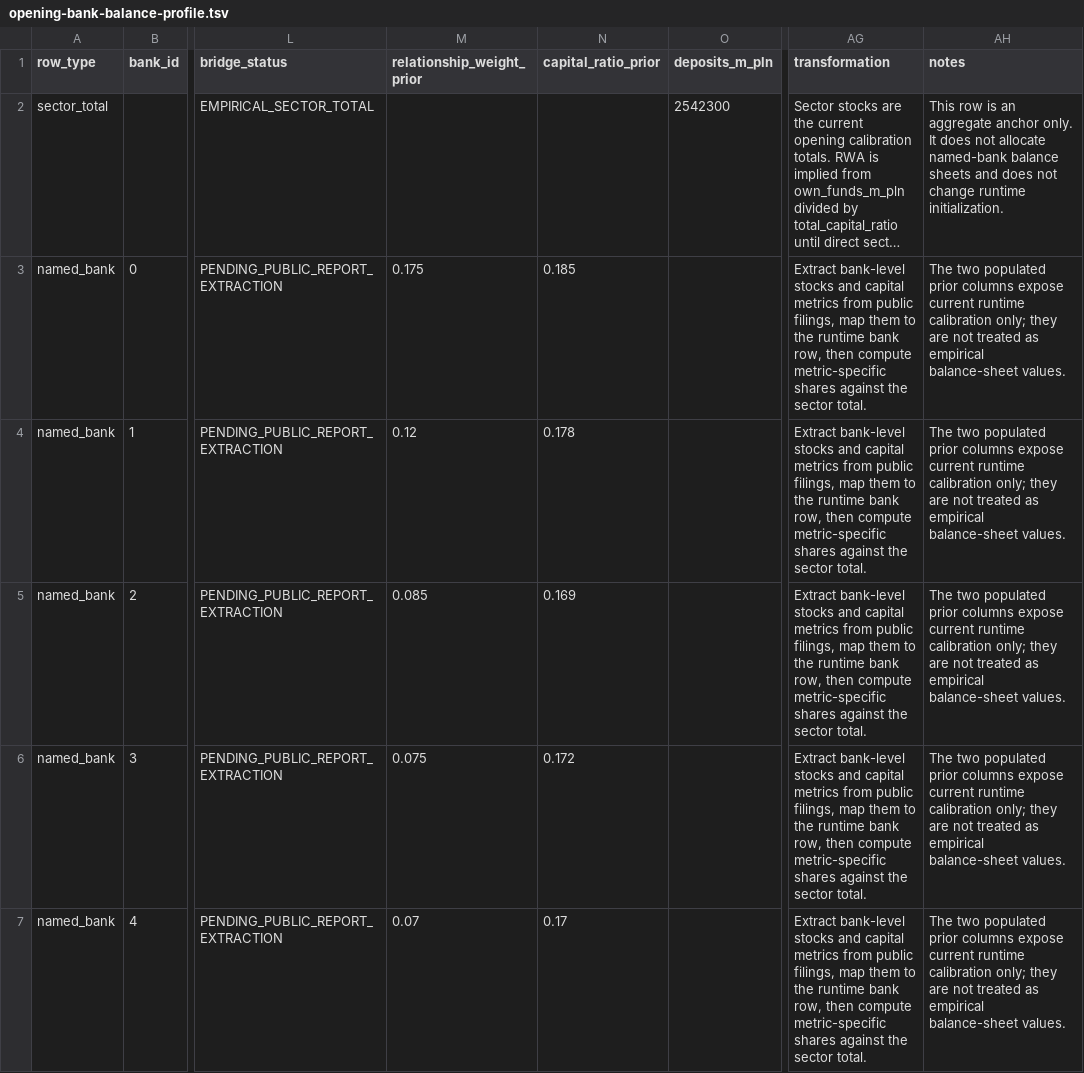
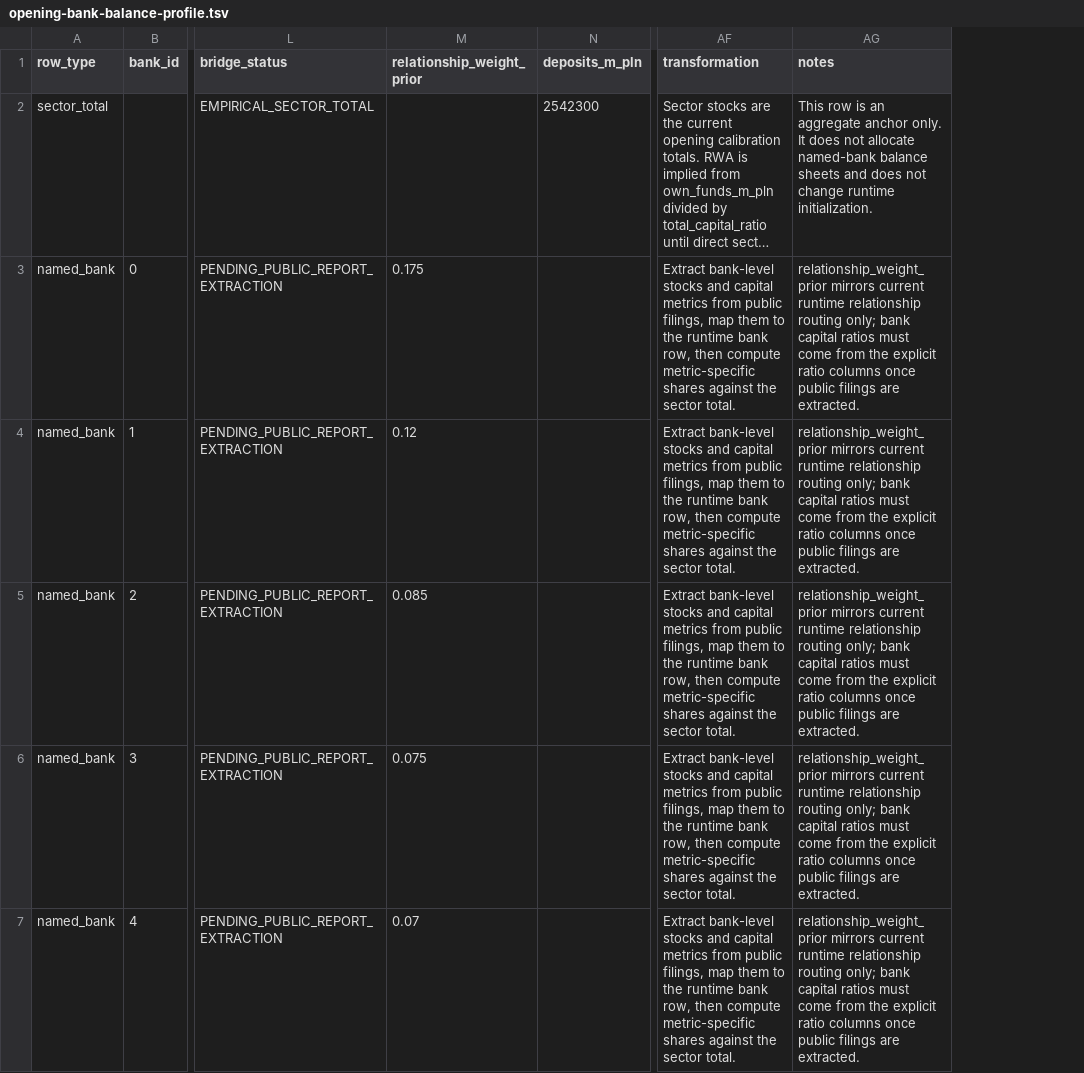
Before and after one commit to amor-fati-systems/amor-fati, a TSV file: docs/empirical-source-extracts/opening-bank-balance-profile.tsv, drawn as a sheet; only a part is shown, gaps mark what is left out; long unchanged cells end in …; removed rows and columns are numbered as before the commit, all else as after; the diff covers the shown part only; the diff names each change by its address in the sheet, - before the commit and + after, or states it on an @@ line.

Commit message:
Clarify bank config opening weight semantics (#855)
## Summary
- replace the overloaded bank config market-share/CET1 pair with
explicit relationship, opening-balance, and opening-capital weights
- route borrower assignment, opening balance allocation, and opening
capital allocation through the matching named fields
- remove the stale capital-ratio prior from the opening bank balance
profile bridge; actual CET1/Tier1/total-capital ratios remain explicit
data columns
- update tests so `initMarketShare` and `initCet1`-style config fields
cannot silently return

Closes #850

## Validation
- `sbt scalafmtAll`
- `sbt openingBankBalanceProfileBridge`
- `sbt Test/compile`
- `sbt "testOnly com.boombustgroup.amorfati.agents.BankingSectorSpec
com.boombustgroup.amorfati.config.OpeningBankBalanceProfileBridgeSpec
com.boombustgroup.amorfati.diagnostics.OpeningBankBalanceProfileBridgeExportSpec
com.boombustgroup.amorfati.engine.economics.banking.BankCapitalSemanticsSpec"`
- `bash scripts/check-generated-outputs.sh`
- `git diff --check`

```diff
--- a/docs/empirical-source-extracts/opening-bank-balance-profile.tsv
+++ b/docs/empirical-source-extracts/opening-bank-balance-profile.tsv
-column N (capital_ratio_prior), rows 3-7: 0.185 | 0.178 | 0.169 | 0.172 | 0.17
-AG3:AG7 (notes): The two populated prior columns expose current runtime calibration only; they are not treated as empirical balance-sheet values.
+AG3:AG7 (notes): relationship_weight_prior mirrors current runtime relationship routing only; bank capital ratios must come from the explicit ratio columns once public filings are extracted.
```
Also changed, not shown: 5 edited cells elsewhere in this file, 11 other files.
